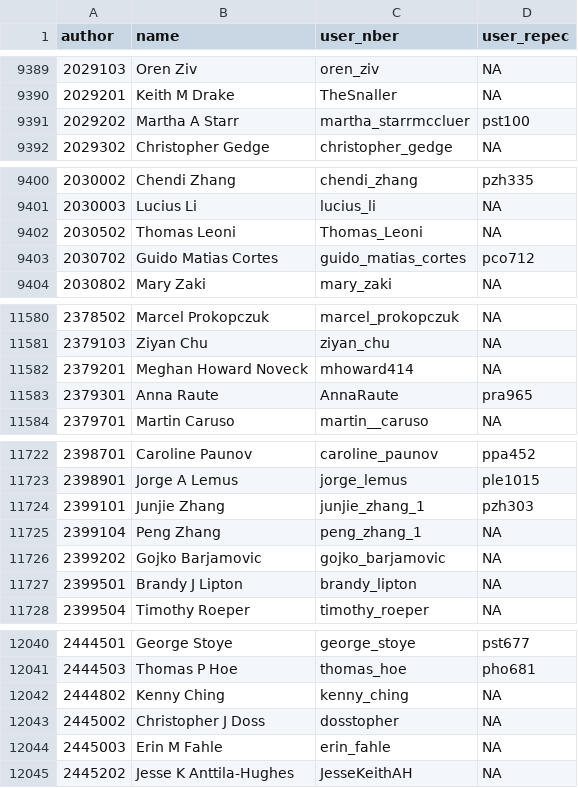
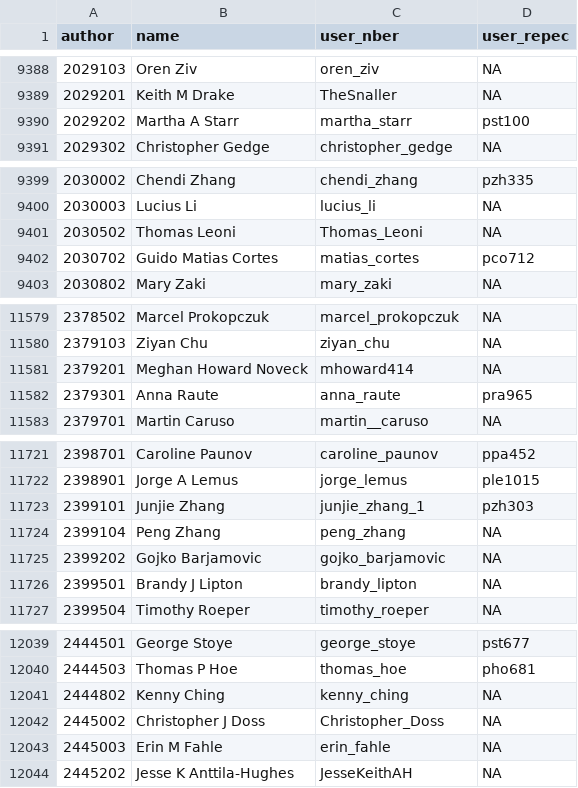
Before and after one commit to bldavies/nberwp, a CSV file: data-raw/authors.csv, drawn as a sheet; only a part is shown, gaps mark what is left out; the diff covers the shown part only.

Commit message:
Use latest metadata from NBER website

```diff
--- a/data-raw/authors.csv
+++ b/data-raw/authors.csv
@@ -9390,3 +9389,3 @@ author,name,user_nber,user_repec
 2029201,Keith M Drake,TheSnaller,NA
-2029202,Martha A Starr,martha_starrmccluer,pst100
+2029202,Martha A Starr,martha_starr,pst100
 2029302,Christopher Gedge,christopher_gedge,NA
@@ -9402,3 +9401,3 @@ author,name,user_nber,user_repec
 2030502,Thomas Leoni,Thomas_Leoni,NA
-2030702,Guido Matias Cortes,guido_matias_cortes,pco712
+2030702,Guido Matias Cortes,matias_cortes,pco712
 2030802,Mary Zaki,mary_zaki,NA
@@ -11582,3 +11581,3 @@ author,name,user_nber,user_repec
 2379201,Meghan Howard Noveck,mhoward414,NA
-2379301,Anna Raute,AnnaRaute,pra965
+2379301,Anna Raute,anna_raute,pra965
 2379701,Martin Caruso,martin__caruso,NA
@@ -11724,3 +11723,3 @@ author,name,user_nber,user_repec
 2399101,Junjie Zhang,junjie_zhang_1,pzh303
-2399104,Peng Zhang,peng_zhang_1,NA
+2399104,Peng Zhang,peng_zhang,NA
 2399202,Gojko Barjamovic,gojko_barjamovic,NA
@@ -12042,3 +12041,3 @@ author,name,user_nber,user_repec
 2444802,Kenny Ching,kenny_ching,NA
-2445002,Christopher J Doss,dosstopher,NA
+2445002,Christopher J Doss,Christopher_Doss,NA
 2445003,Erin M Fahle,erin_fahle,NA
```
Also changed, not shown: 1 removed row and 11 edited cells elsewhere in this file, data-raw/paper_authors.csv, 6 other files.
